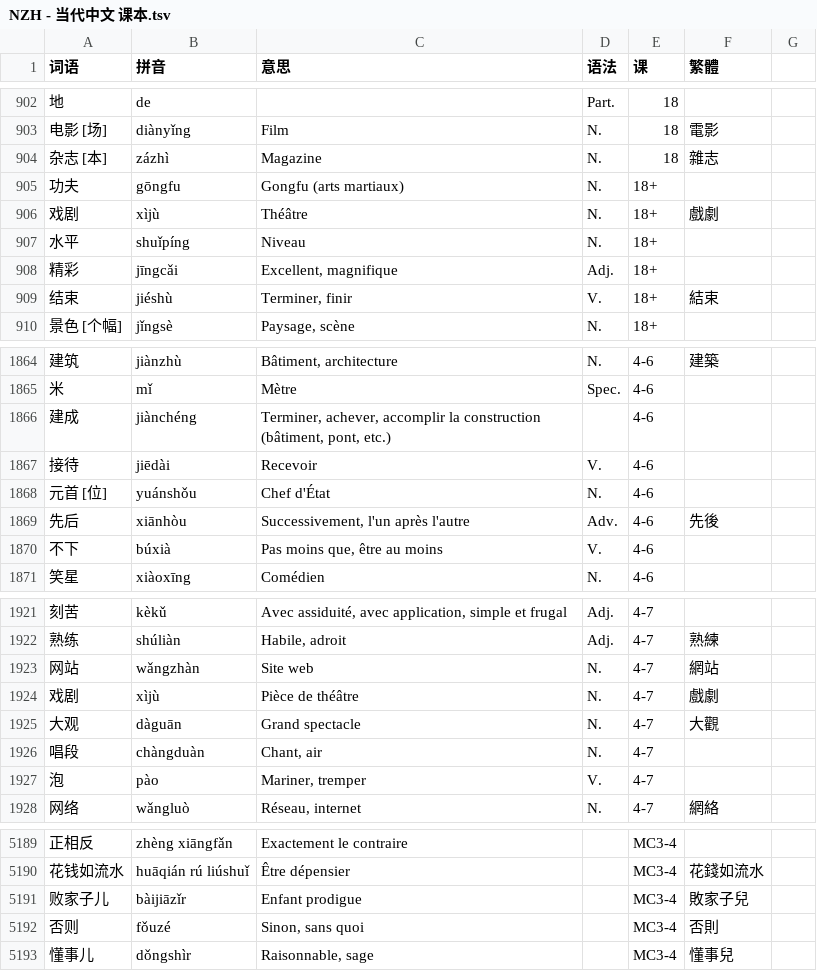
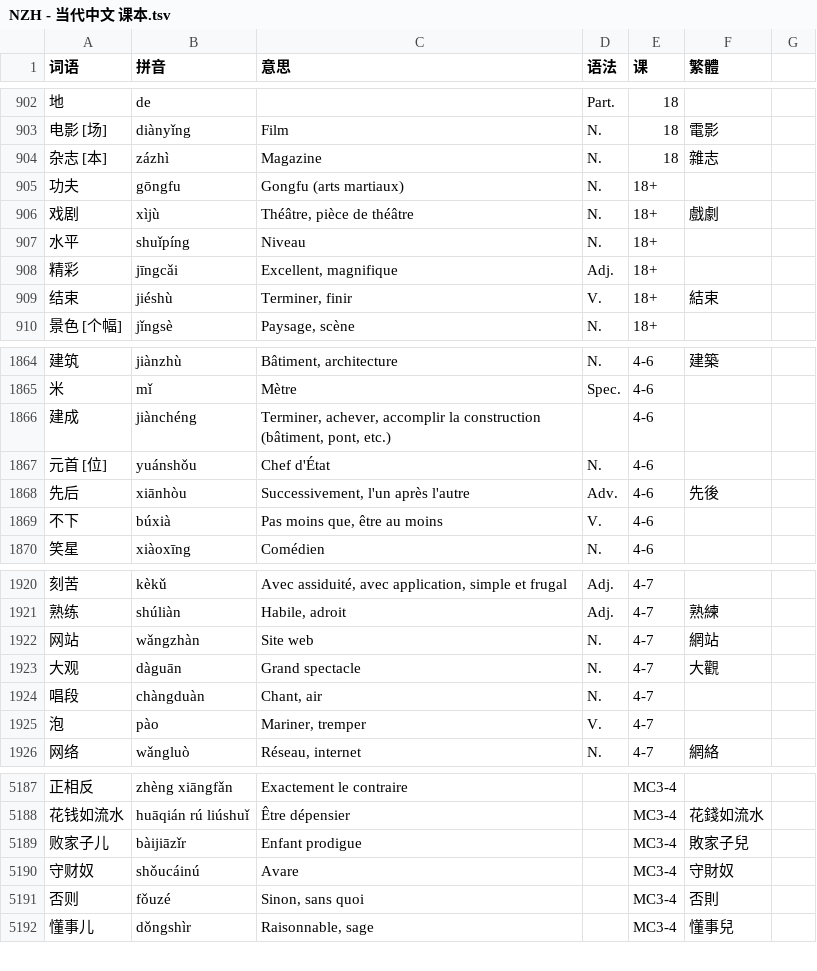
Before and after one commit to jdwebdev/solitaire, a TSV file: tsv/NZH - 当代中文 课本.tsv, drawn as a sheet; only a part is shown, gaps mark what is left out; removed rows and columns are numbered as before the commit, all else as after; the diff names each change by its address in the sheet, - before the commit and + after, or states it on an @@ line.

Commit message:
MAJ

```diff
--- a/tsv/NZH - 当代中文 课本.tsv
+++ b/tsv/NZH - 当代中文 课本.tsv
-C906 (意思): Théâtre
+C906 (意思): Théâtre, pièce de théâtre
-row 1867: 接待 | jiēdài | Recevoir | V. | 4-6
-row 1924: 戏剧 | xìjù | Pièce de théâtre | N. | 4-7 | 戲劇
+row 5190: 守财奴 | shǒucáinú | Avare |  | MC3-4 | 守財奴
```
